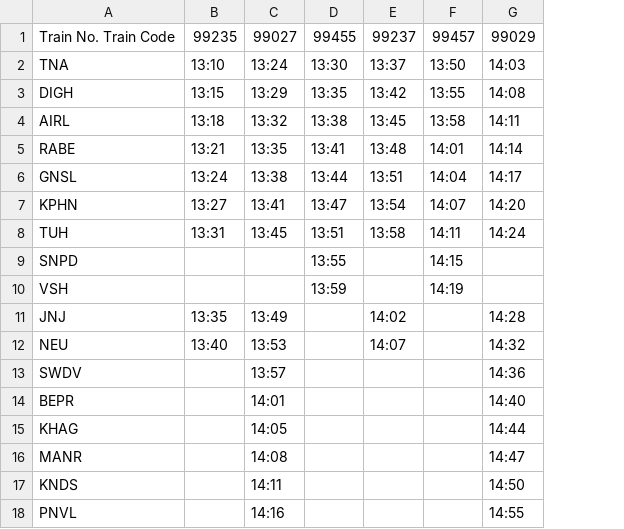
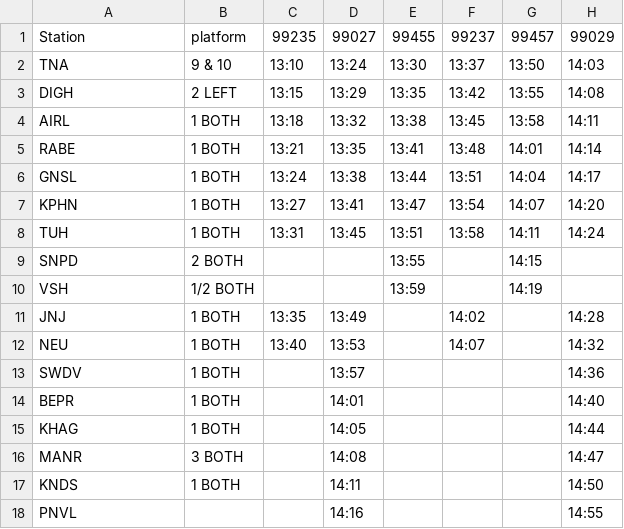
Before and after one commit to alankaarkadu-007/uran-local-timetable, a CSV file: data/timetables/table-4.csv, drawn as a sheet; only a part is shown; the diff names each change by its address in the sheet, - before the commit and + after, or states it on an @@ line.

```diff
--- a/data/timetables/table-4.csv
+++ b/data/timetables/table-4.csv
+column B, rows 1-17: platform | 9 & 10 | 2 LEFT | 1 BOTH | 1 BOTH | 1 BOTH | 1 BOTH | 1 BOTH | 2 BOTH | 1/2 BOTH | 1 BOTH | 1 BOTH | 1 BOTH | 1 BOTH | 1 BOTH | 3 BOTH | 1 BOTH
-A1: Train No. Train Code
+A1: Station
```
Also changed, not shown: data/timetables/table-3.csv, data/timetables/table-5.csv, 2 other files.
